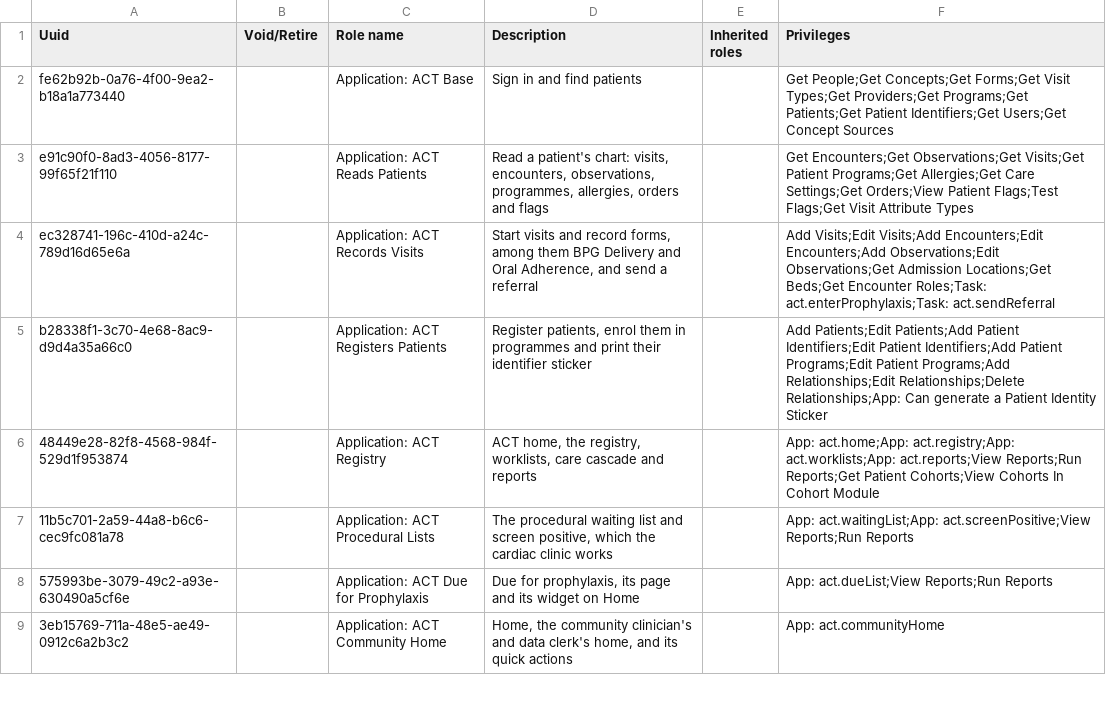
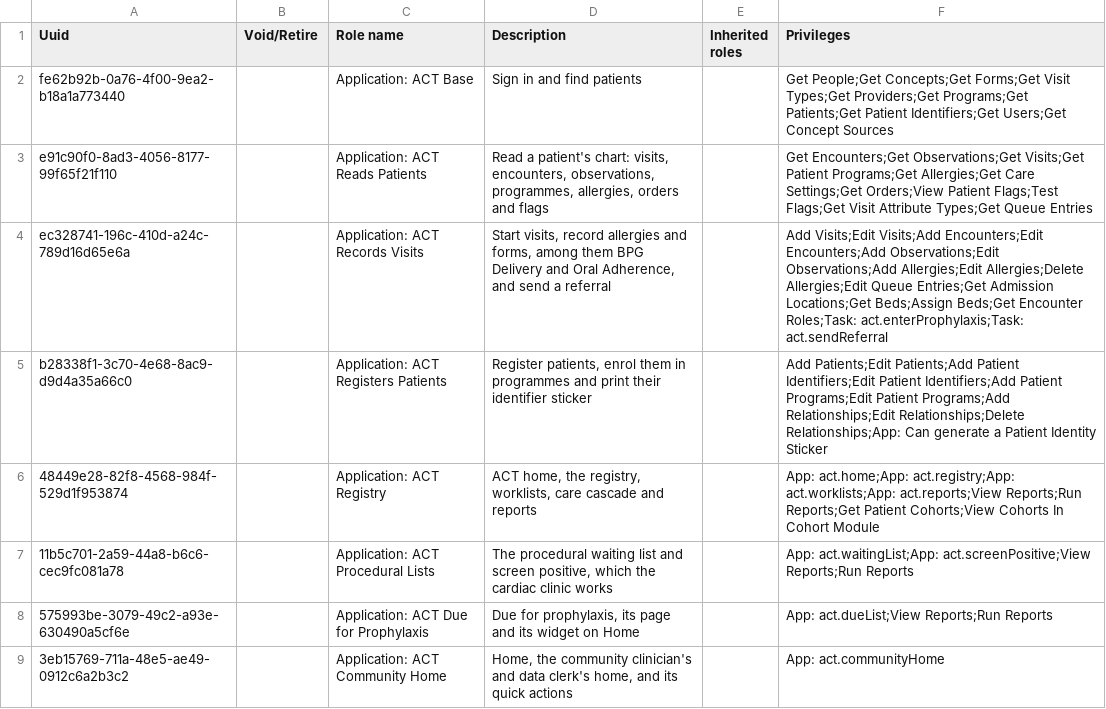
Before and after one commit to DIGI-UW/openmrs-distro-referenceapplication, a CSV file: distro/configuration/roles/act_roles.csv, drawn as a sheet; only a part is shown.

Commit message:
(fix) Clinicians can reopen visits and record allergies: queue-entry, bed-assign and allergy privileges (#316)

```diff
--- a/distro/configuration/roles/act_roles.csv
+++ b/distro/configuration/roles/act_roles.csv
@@ -2,4 +2,4 @@ Uuid,Void/Retire,Role name,Description,Inherited roles,Privileges
 fe62b92b-0a76-4f00-9ea2-b18a1a773440,,Application: ACT Base,"Sign in and find patients",,Get People;Get Concepts;Get Forms;Get Visit Types;Get Providers;Get Programs;Get Patients;Get Patient Identifiers;Get Users;Get Concept Sources
-e91c90f0-8ad3-4056-8177-99f65f21f110,,Application: ACT Reads Patients,"Read a patient's chart: visits, encounters, observations, programmes, allergies, orders and flags",,Get Encounters;Get Observations;Get Visits;Get Patient Programs;Get Allergies;Get Care Settings;Get Orders;View Patient Flags;Test Flags;Get Visit Attribute Types
-ec328741-196c-410d-a24c-789d16d65e6a,,Application: ACT Records Visits,"Start visits and record forms, among them BPG Delivery and Oral Adherence, and send a referral",,Add Visits;Edit Visits;Add Encounters;Edit Encounters;Add Observations;Edit Observations;Get Admission Locations;Get Beds;Get Encounter Roles;Task: act.enterProphylaxis;Task: act.sendReferral
+e91c90f0-8ad3-4056-8177-99f65f21f110,,Application: ACT Reads Patients,"Read a patient's chart: visits, encounters, observations, programmes, allergies, orders and flags",,Get Encounters;Get Observations;Get Visits;Get Patient Programs;Get Allergies;Get Care Settings;Get Orders;View Patient Flags;Test Flags;Get Visit Attribute Types;Get Queue Entries
+ec328741-196c-410d-a24c-789d16d65e6a,,Application: ACT Records Visits,"Start visits, record allergies and forms, among them BPG Delivery and Oral Adherence, and send a referral",,Add Visits;Edit Visits;Add Encounters;Edit Encounters;Add Observations;Edit Observations;Add Allergies;Edit Allergies;Delete Allergies;Edit Queue Entries;Get Admission Locations;Get Beds;Assign Beds;Get Encounter Roles;Task: act.enterProphylaxis;Task: act.sendReferral
 b28338f1-3c70-4e68-8ac9-d9d4a35a66c0,,Application: ACT Registers Patients,"Register patients, enrol them in programmes and print their identifier sticker",,Add Patients;Edit Patients;Add Patient Identifiers;Edit Patient Identifiers;Add Patient Programs;Edit Patient Programs;Add Relationships;Edit Relationships;Delete Relationships;App: Can generate a Patient Identity Sticker
```
